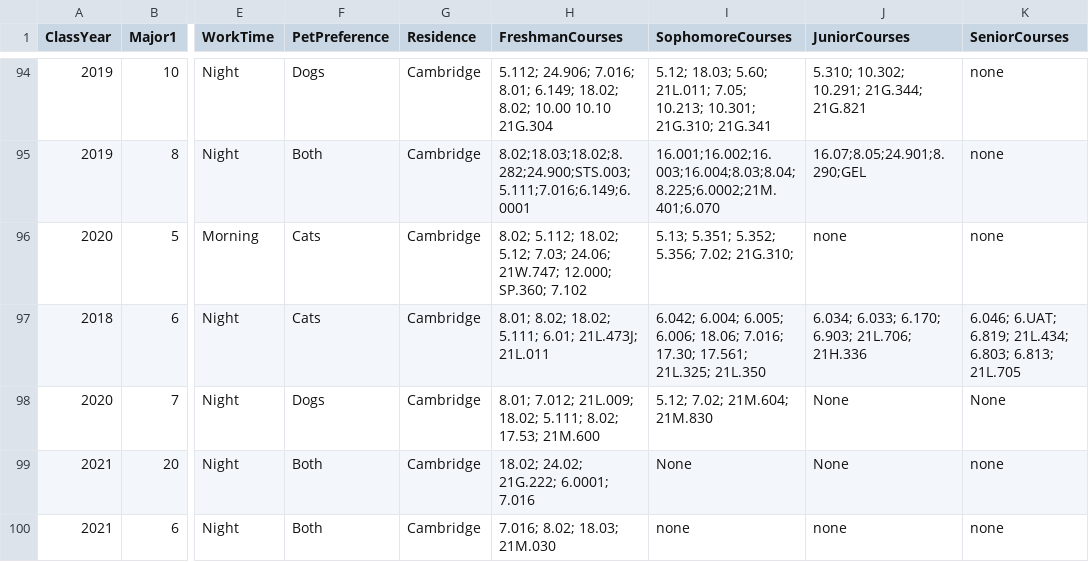
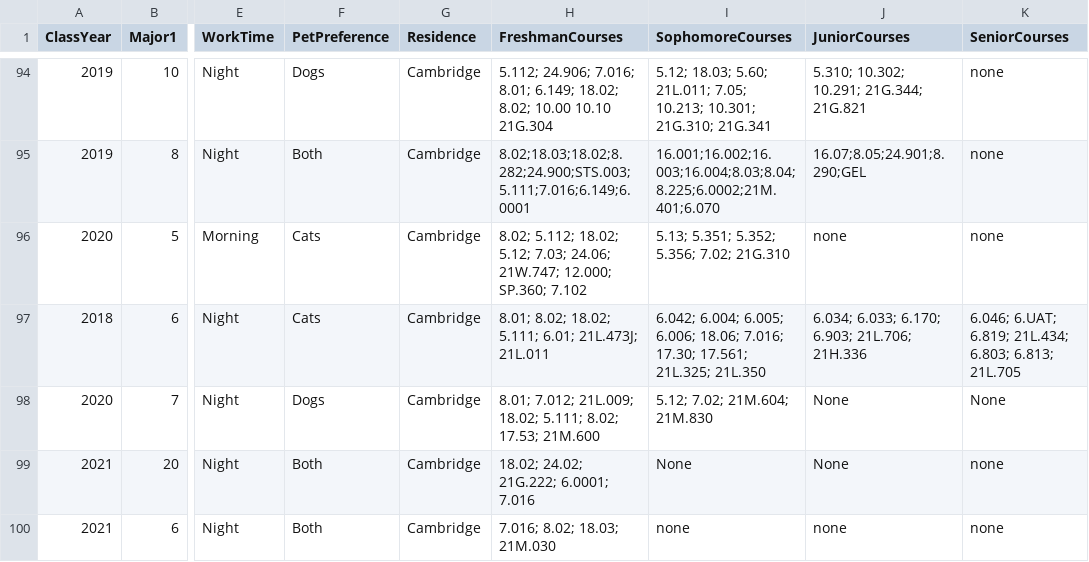
Before and after one commit to Padfoot7577/PSetBuddy, a CSV file: SurveyDataProcessed1.csv, drawn as a sheet; only a part is shown, gaps mark what is left out; the diff names each change by its address in the sheet, - before the commit and + after, or states it on an @@ line.

```diff
--- a/SurveyDataProcessed1.csv
+++ b/SurveyDataProcessed1.csv
-I96 (SophomoreCourses): 5.13; 5.351; 5.352; 5.356; 7.02; 21G.310;
+I96 (SophomoreCourses): 5.13; 5.351; 5.352; 5.356; 7.02; 21G.310
```
Also changed, not shown: 5 other files.
